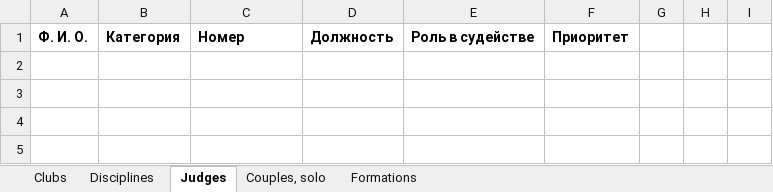
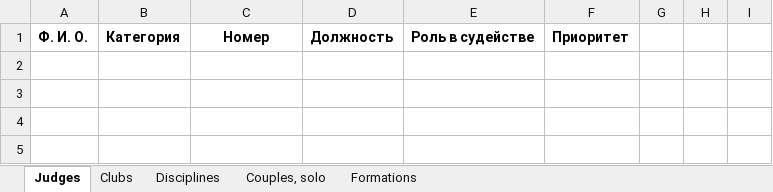
Before and after one commit to a-kazakov/rockjudge, an Excel workbook: tools/start-list.xlsx, sheet Judges, drawn as a sheet; values as stored, in another font and other column widths than the file's, no borders; the diff names each change by its address in the sheet, - before the commit and + after, or states it on an @@ line.

```diff
--- a/tools/start-list.xlsx (sheet Judges)
+++ b/tools/start-list.xlsx (sheet Judges)
@@ sheet tab order changed: Judges | Clubs | Disciplines | Couples, solo | Formations @@
-C1 alignment: left
+C1 alignment: center
```
Also changed, not shown: sheet Formations, sheet Couples, solo, 6 other files.
